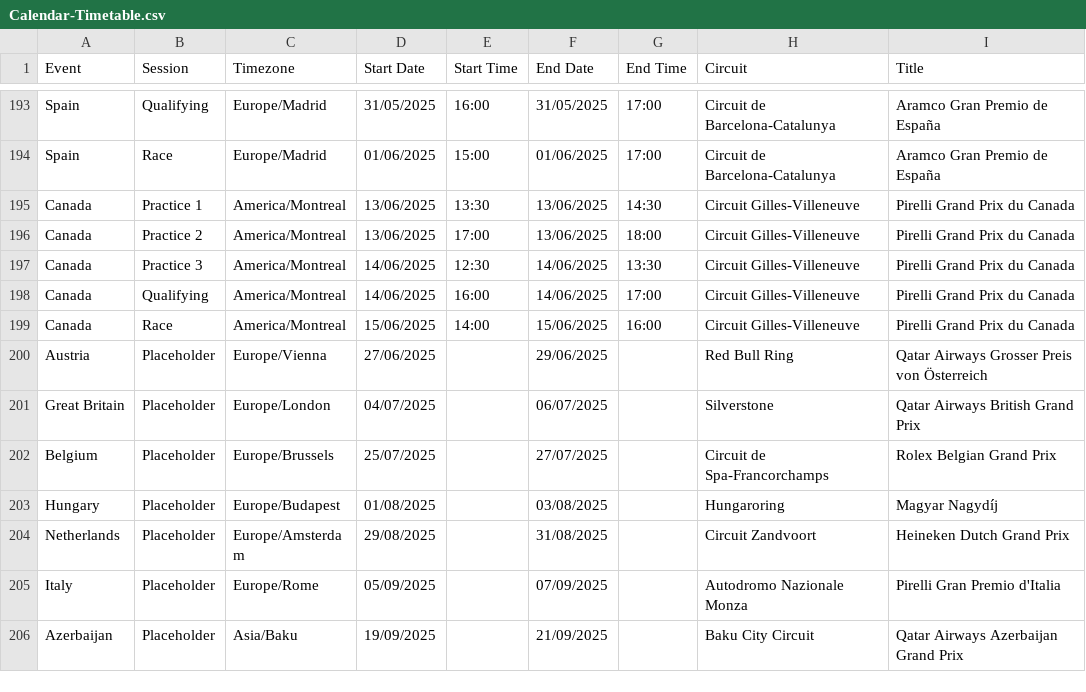
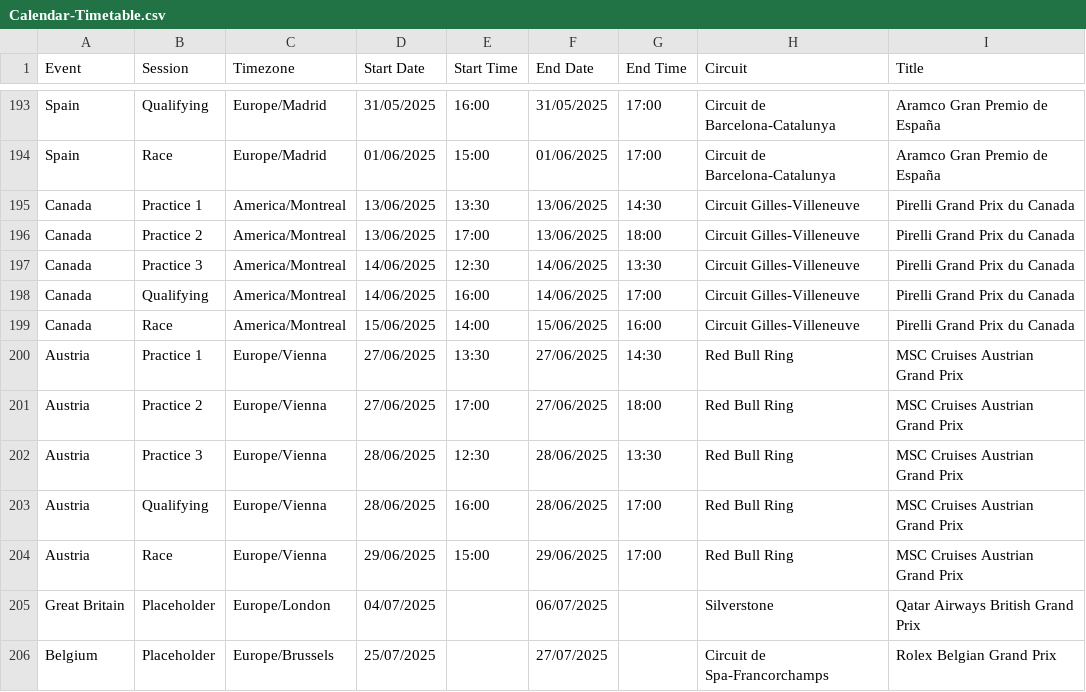
Before and after one commit to robinvenables/calendars, a CSV file: f1/F1/Calendar-Timetable.csv, drawn as a sheet; only a part is shown, gaps mark what is left out; the shorter side is filled out with more unchanged rows.

Commit message:
F1: Add Austria session details

```diff
--- a/f1/F1/Calendar-Timetable.csv
+++ b/f1/F1/Calendar-Timetable.csv
@@ -199,3 +199,7 @@ Canada,Qualifying,America/Montreal,14/06/2025,16:00,14/06/2025,17:00,Circuit Gil
 Canada,Race,America/Montreal,15/06/2025,14:00,15/06/2025,16:00,Circuit Gilles-Villeneuve,Pirelli Grand Prix du Canada
-Austria,Placeholder,Europe/Vienna,27/06/2025,,29/06/2025,,Red Bull Ring,Qatar Airways Grosser Preis von Österreich
+Austria,Practice 1,Europe/Vienna,27/06/2025,13:30,27/06/2025,14:30,Red Bull Ring,MSC Cruises Austrian Grand Prix
+Austria,Practice 2,Europe/Vienna,27/06/2025,17:00,27/06/2025,18:00,Red Bull Ring,MSC Cruises Austrian Grand Prix
+Austria,Practice 3,Europe/Vienna,28/06/2025,12:30,28/06/2025,13:30,Red Bull Ring,MSC Cruises Austrian Grand Prix
+Austria,Qualifying,Europe/Vienna,28/06/2025,16:00,28/06/2025,17:00,Red Bull Ring,MSC Cruises Austrian Grand Prix
+Austria,Race,Europe/Vienna,29/06/2025,15:00,29/06/2025,17:00,Red Bull Ring,MSC Cruises Austrian Grand Prix
 Great Britain,Placeholder,Europe/London,04/07/2025,,06/07/2025,,Silverstone,Qatar Airways British Grand Prix
```
Also changed, not shown: 1 other file.
